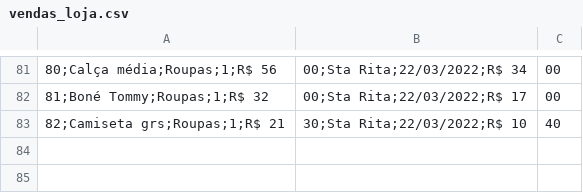
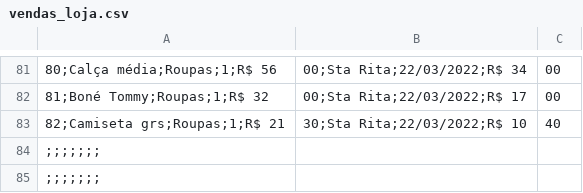
Before and after one commit to alexandresimoesf/lojaDados, a CSV file: vendas_loja.csv, drawn as a sheet; only a part is shown, gaps mark what is left out.

```diff
--- a/vendas_loja.csv
+++ b/vendas_loja.csv
@@ -83 +83,3 @@
 82;Camiseta grs;Roupas;1;R$ 21,30;Sta Rita;22/03/2022;R$ 10,40
+;;;;;;;
+;;;;;;;
```
Also changed, not shown: despesas.csv, 1 other file.
